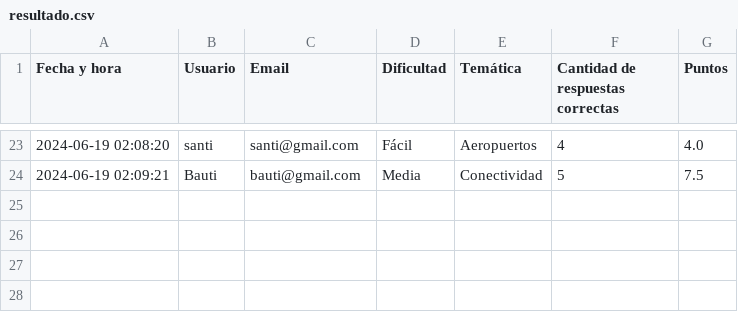
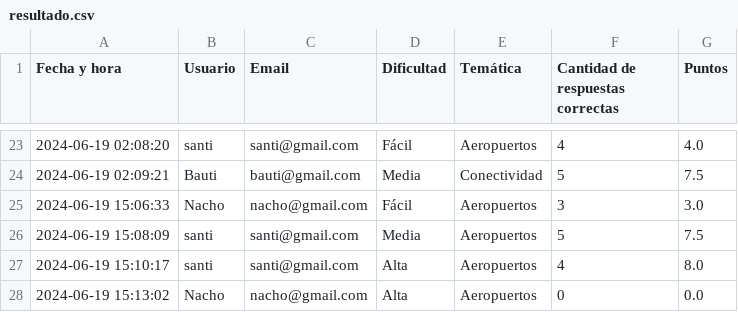
Before and after one commit to santi440/pytrivia, a CSV file: Pytrivia/csv/resultado.csv, drawn as a sheet; only a part is shown, gaps mark what is left out.

Commit message:
Juego funcionando correctamente. Falta modificar sistema de pistas

```diff
--- a/Pytrivia/csv/resultado.csv
+++ b/Pytrivia/csv/resultado.csv
@@ -24 +24,5 @@ Fecha y hora,Usuario,Email,Dificultad,Temática,Cantidad de respuestas correctas
 2024-06-19 02:09:21,Bauti,bauti@gmail.com,Media,Conectividad,5,7.5
+2024-06-19 15:06:33,Nacho,nacho@gmail.com,Fácil,Aeropuertos,3,3.0
+2024-06-19 15:08:09,santi,santi@gmail.com,Media,Aeropuertos,5,7.5
+2024-06-19 15:10:17,santi,santi@gmail.com,Alta,Aeropuertos,4,8.0
+2024-06-19 15:13:02,Nacho,nacho@gmail.com,Alta,Aeropuertos,0,0.0
```
Also changed, not shown: 3 other files.
